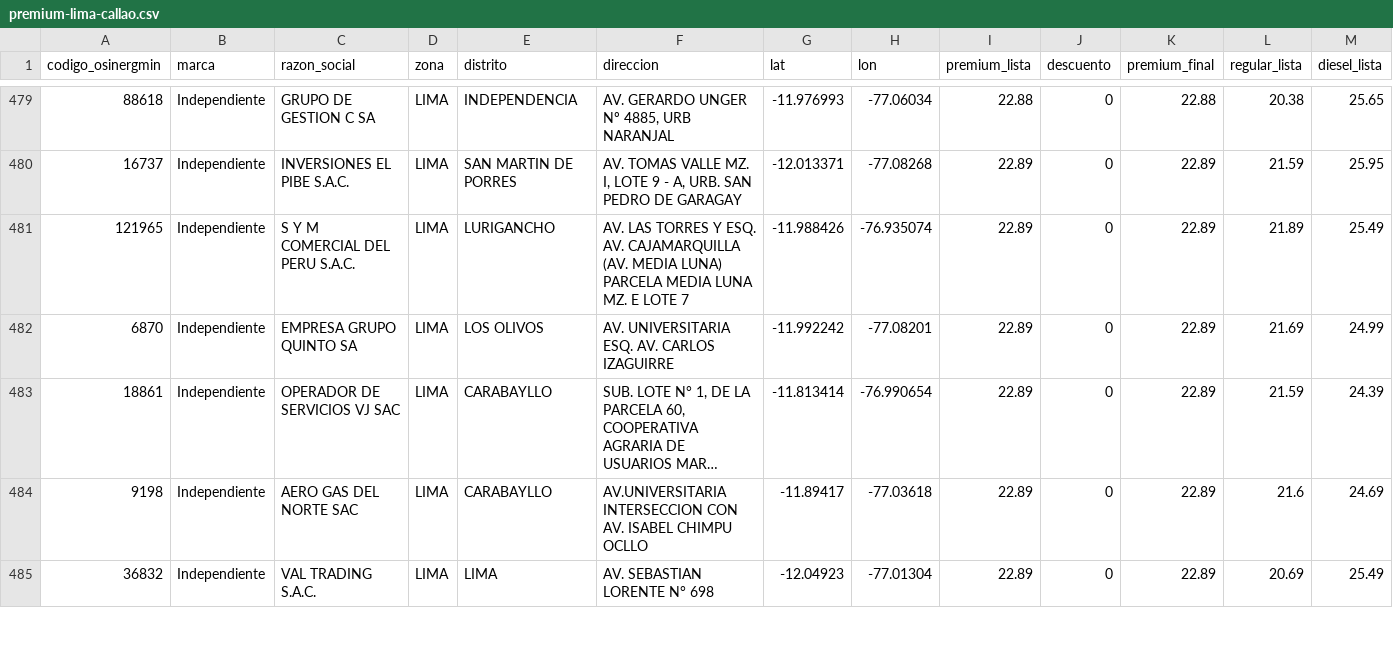
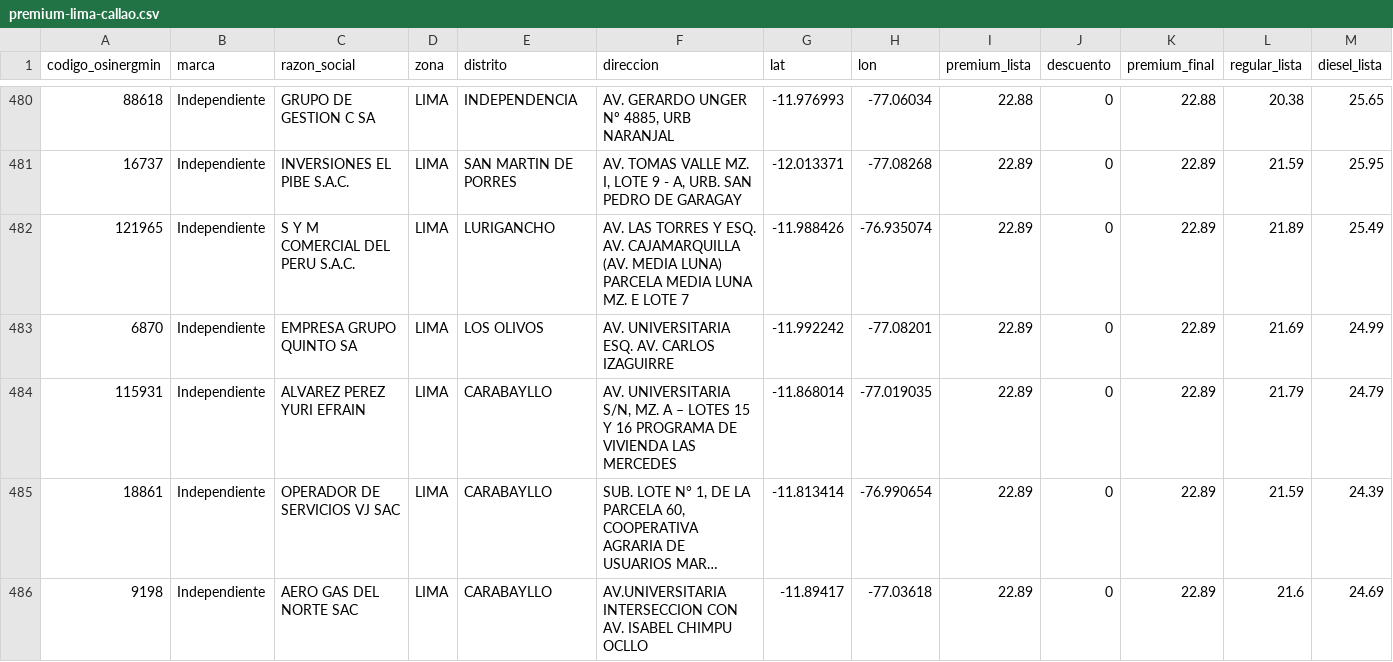
Before and after one commit to Yufagb/grifos-lima, a CSV file: data/premium-lima-callao.csv, drawn as a sheet; only a part is shown, gaps mark what is left out; the shorter side is filled out with more unchanged rows; long unchanged cells end in …; the diff covers the shown part only; the diff names each change by its address in the sheet, - before the commit and + after, or states it on an @@ line.

```diff
--- a/data/premium-lima-callao.csv
+++ b/data/premium-lima-callao.csv
+row 484: 115931 | Independiente | ALVAREZ PEREZ YURI EFRAIN | LIMA | CARABAYLLO | AV. UNIVERSITARIA S/N, MZ. A – LOTES 15 Y 16 PROGRAMA DE VIVIENDA LAS MERCEDES | -11.868014 | -77.019035 | 22.89 | 0 | 22.89 | 21.79 | 24.79
```
Also changed, not shown: 5 added rows, 5 removed rows, 4 moved rows and 10 edited cells elsewhere in this file, data/mymaps-lima-callao.csv, 2 other files.
